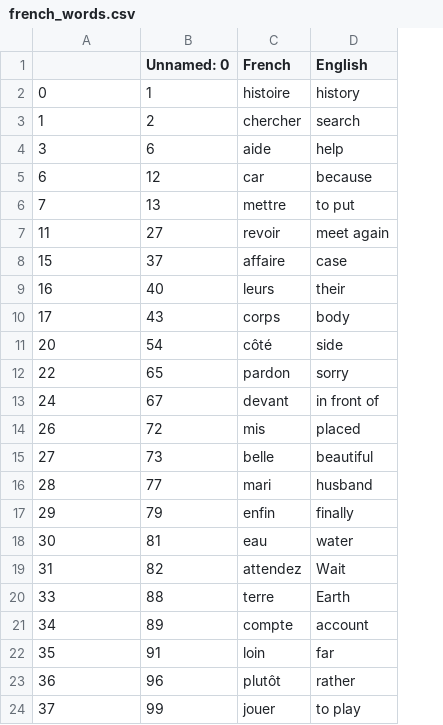
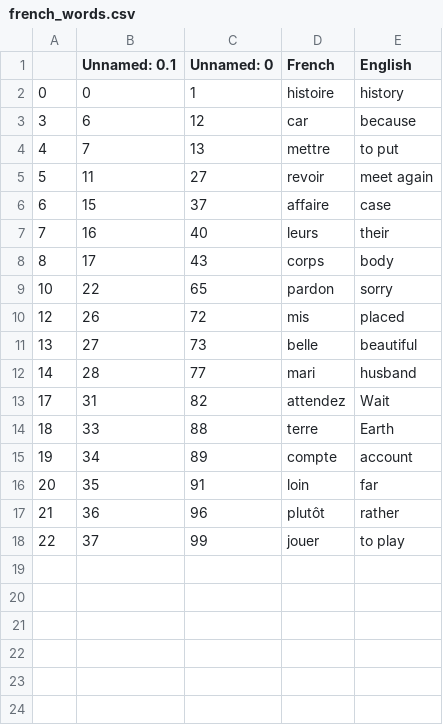
Before and after one commit to peetythefly/python_100_days, a CSV file: day31_flash_cards/data/french_words.csv, drawn as a sheet; removed rows and columns are numbered as before the commit, all else as after; the diff names each change by its address in the sheet, - before the commit and + after, or states it on an @@ line.

```diff
--- a/day31_flash_cards/data/french_words.csv
+++ b/day31_flash_cards/data/french_words.csv
+column A, rows 2-18: 0 | 3 | 4 | 5 | 6 | 7 | 8 | 10 | 12 | 13 | 14 | 17 | 18 | 19 | 20 | 21 | 22
-B1: (empty)
+B1: Unnamed: 0.1
-row 3: 1 | 2 | chercher | search
-row 4: 3 | 6 | aide | help
-row 11: 20 | 54 | côté | side
-row 13: 24 | 67 | devant | in front of
-row 17: 29 | 79 | enfin | finally
-row 18: 30 | 81 | eau | water
```
Also changed, not shown: day31_flash_cards/data/known_french_words.csv, 2 other files.
